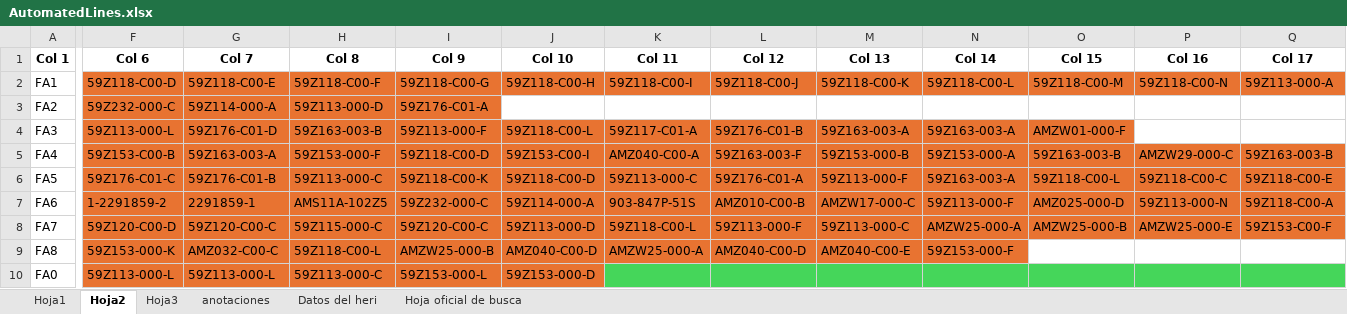
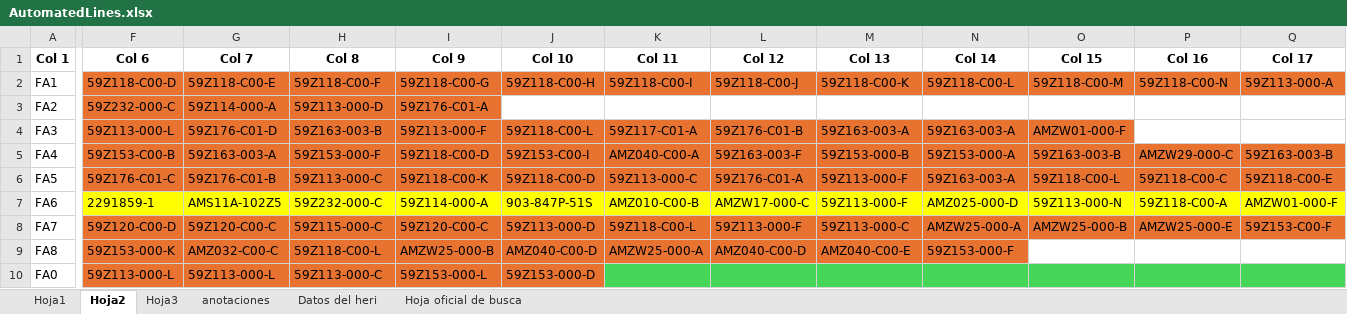
Before and after one commit to moisesrmz/WebAppLineFinder, an Excel workbook: backend/data/AutomatedLines.xlsx, sheet Hoja2, drawn as a sheet; only a part is shown, gaps mark what is left out; values as stored, in another font and other column widths than the file's, no borders; table styles not drawn; the diff covers the shown part only; the diff names each change by its address in the sheet, - before the commit and + after, or states it on an @@ line.

Commit message:
actualizacion

```diff
--- a/backend/data/AutomatedLines.xlsx (sheet Hoja2)
+++ b/backend/data/AutomatedLines.xlsx (sheet Hoja2)
-F7:Q7 fill: #E87331
+F7:Q7 fill: #FFFF00
-F7 (Col 6): 1-2291859-2
+F7 (Col 6): 2291859-1
-G7 (Col 7): 2291859-1
+G7 (Col 7): AMS11A-102Z5
-H7 (Col 8): AMS11A-102Z5
+H7 (Col 8): 59Z232-000-C
-I7 (Col 9): 59Z232-000-C
+I7 (Col 9): 59Z114-000-A
-J7 (Col 10): 59Z114-000-A
+J7 (Col 10): 903-847P-51S
-K7 (Col 11): 903-847P-51S
+K7 (Col 11): AMZ010-C00-B
-L7 (Col 12): AMZ010-C00-B
+L7 (Col 12): AMZW17-000-C
-M7 (Col 13): AMZW17-000-C
+M7 (Col 13): 59Z113-000-F
-N7 (Col 14): 59Z113-000-F
+N7 (Col 14): AMZ025-000-D
-O7 (Col 15): AMZ025-000-D
+O7 (Col 15): 59Z113-000-N
-P7 (Col 16): 59Z113-000-N
+P7 (Col 16): 59Z118-C00-A
-Q7 (Col 17): 59Z118-C00-A
+Q7 (Col 17): AMZW01-000-F
```
Also changed, not shown: 7 edited cells and cell formats elsewhere in this sheet.
